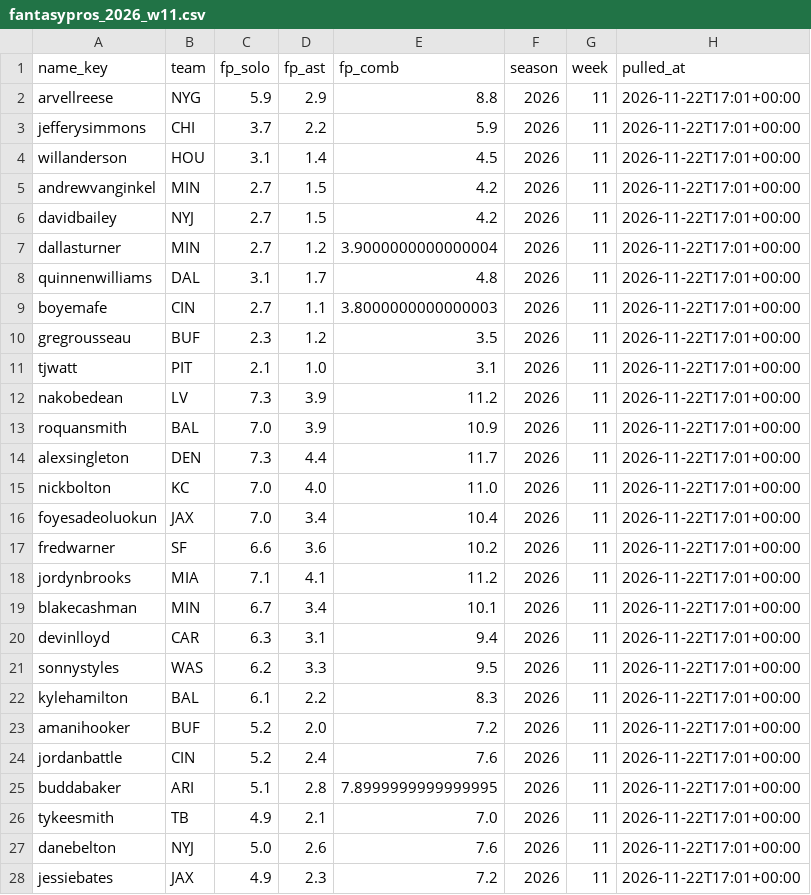
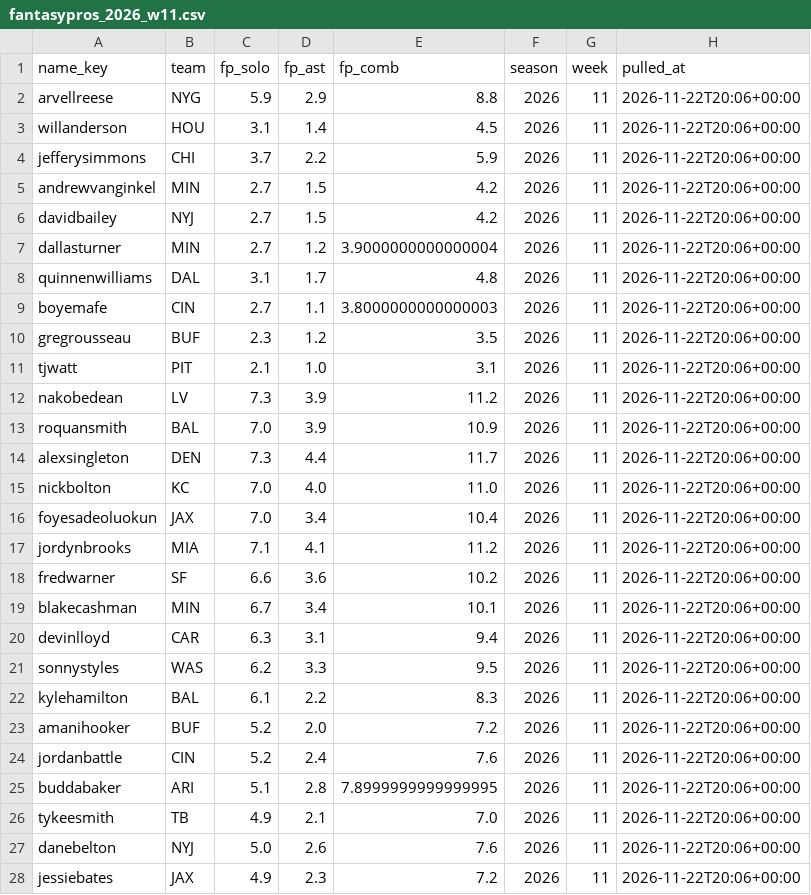
Before and after one commit to EvanDAmours/ArvellsStinkySlammerModel, a CSV file: data/consensus/fantasypros_2026_w11.csv, drawn as a sheet; only a part is shown; the diff covers the shown part only.

```diff
--- a/data/consensus/fantasypros_2026_w11.csv
+++ b/data/consensus/fantasypros_2026_w11.csv
@@ -1,28 +1,28 @@
 name_key,team,fp_solo,fp_ast,fp_comb,season,week,pulled_at
-arvellreese,NYG,5.9,2.9,8.8,2026,11,2026-11-22T17:01+00:00
-jefferysimmons,CHI,3.7,2.2,5.9,2026,11,2026-11-22T17:01+00:00
-willanderson,HOU,3.1,1.4,4.5,2026,11,2026-11-22T17:01+00:00
-andrewvanginkel,MIN,2.7,1.5,4.2,2026,11,2026-11-22T17:01+00:00
-davidbailey,NYJ,2.7,1.5,4.2,2026,11,2026-11-22T17:01+00:00
-dallasturner,MIN,2.7,1.2,3.9000000000000004,2026,11,2026-11-22T17:01+00:00
-quinnenwilliams,DAL,3.1,1.7,4.8,2026,11,2026-11-22T17:01+00:00
-boyemafe,CIN,2.7,1.1,3.8000000000000003,2026,11,2026-11-22T17:01+00:00
-gregrousseau,BUF,2.3,1.2,3.5,2026,11,2026-11-22T17:01+00:00
-tjwatt,PIT,2.1,1.0,3.1,2026,11,2026-11-22T17:01+00:00
-nakobedean,LV,7.3,3.9,11.2,2026,11,2026-11-22T17:01+00:00
-roquansmith,BAL,7.0,3.9,10.9,2026,11,2026-11-22T17:01+00:00
-alexsingleton,DEN,7.3,4.4,11.7,2026,11,2026-11-22T17:01+00:00
-nickbolton,KC,7.0,4.0,11.0,2026,11,2026-11-22T17:01+00:00
-foyesadeoluokun,JAX,7.0,3.4,10.4,2026,11,2026-11-22T17:01+00:00
-fredwarner,SF,6.6,3.6,10.2,2026,11,2026-11-22T17:01+00:00
-jordynbrooks,MIA,7.1,4.1,11.2,2026,11,2026-11-22T17:01+00:00
-blakecashman,MIN,6.7,3.4,10.1,2026,11,2026-11-22T17:01+00:00
-devinlloyd,CAR,6.3,3.1,9.4,2026,11,2026-11-22T17:01+00:00
-sonnystyles,WAS,6.2,3.3,9.5,2026,11,2026-11-22T17:01+00:00
-kylehamilton,BAL,6.1,2.2,8.3,2026,11,2026-11-22T17:01+00:00
-amanihooker,BUF,5.2,2.0,7.2,2026,11,2026-11-22T17:01+00:00
-jordanbattle,CIN,5.2,2.4,7.6,2026,11,2026-11-22T17:01+00:00
-buddabaker,ARI,5.1,2.8,7.8999999999999995,2026,11,2026-11-22T17:01+00:00
-tykeesmith,TB,4.9,2.1,7.0,2026,11,2026-11-22T17:01+00:00
-danebelton,NYJ,5.0,2.6,7.6,2026,11,2026-11-22T17:01+00:00
-jessiebates,JAX,4.9,2.3,7.2,2026,11,2026-11-22T17:01+00:00
+arvellreese,NYG,5.9,2.9,8.8,2026,11,2026-11-22T20:06+00:00
+willanderson,HOU,3.1,1.4,4.5,2026,11,2026-11-22T20:06+00:00
+jefferysimmons,CHI,3.7,2.2,5.9,2026,11,2026-11-22T20:06+00:00
+andrewvanginkel,MIN,2.7,1.5,4.2,2026,11,2026-11-22T20:06+00:00
+davidbailey,NYJ,2.7,1.5,4.2,2026,11,2026-11-22T20:06+00:00
+dallasturner,MIN,2.7,1.2,3.9000000000000004,2026,11,2026-11-22T20:06+00:00
+quinnenwilliams,DAL,3.1,1.7,4.8,2026,11,2026-11-22T20:06+00:00
+boyemafe,CIN,2.7,1.1,3.8000000000000003,2026,11,2026-11-22T20:06+00:00
+gregrousseau,BUF,2.3,1.2,3.5,2026,11,2026-11-22T20:06+00:00
+tjwatt,PIT,2.1,1.0,3.1,2026,11,2026-11-22T20:06+00:00
+nakobedean,LV,7.3,3.9,11.2,2026,11,2026-11-22T20:06+00:00
+roquansmith,BAL,7.0,3.9,10.9,2026,11,2026-11-22T20:06+00:00
+alexsingleton,DEN,7.3,4.4,11.7,2026,11,2026-11-22T20:06+00:00
+nickbolton,KC,7.0,4.0,11.0,2026,11,2026-11-22T20:06+00:00
+foyesadeoluokun,JAX,7.0,3.4,10.4,2026,11,2026-11-22T20:06+00:00
+jordynbrooks,MIA,7.1,4.1,11.2,2026,11,2026-11-22T20:06+00:00
+fredwarner,SF,6.6,3.6,10.2,2026,11,2026-11-22T20:06+00:00
+blakecashman,MIN,6.7,3.4,10.1,2026,11,2026-11-22T20:06+00:00
+devinlloyd,CAR,6.3,3.1,9.4,2026,11,2026-11-22T20:06+00:00
+sonnystyles,WAS,6.2,3.3,9.5,2026,11,2026-11-22T20:06+00:00
+kylehamilton,BAL,6.1,2.2,8.3,2026,11,2026-11-22T20:06+00:00
+amanihooker,BUF,5.2,2.0,7.2,2026,11,2026-11-22T20:06+00:00
+jordanbattle,CIN,5.2,2.4,7.6,2026,11,2026-11-22T20:06+00:00
+buddabaker,ARI,5.1,2.8,7.8999999999999995,2026,11,2026-11-22T20:06+00:00
+tykeesmith,TB,4.9,2.1,7.0,2026,11,2026-11-22T20:06+00:00
+danebelton,NYJ,5.0,2.6,7.6,2026,11,2026-11-22T20:06+00:00
+jessiebates,JAX,4.9,2.3,7.2,2026,11,2026-11-22T20:06+00:00
```
Also changed, not shown: 3 edited cells elsewhere in this file, data/cache/projections.csv, data/parlays.csv, 19 other files.
